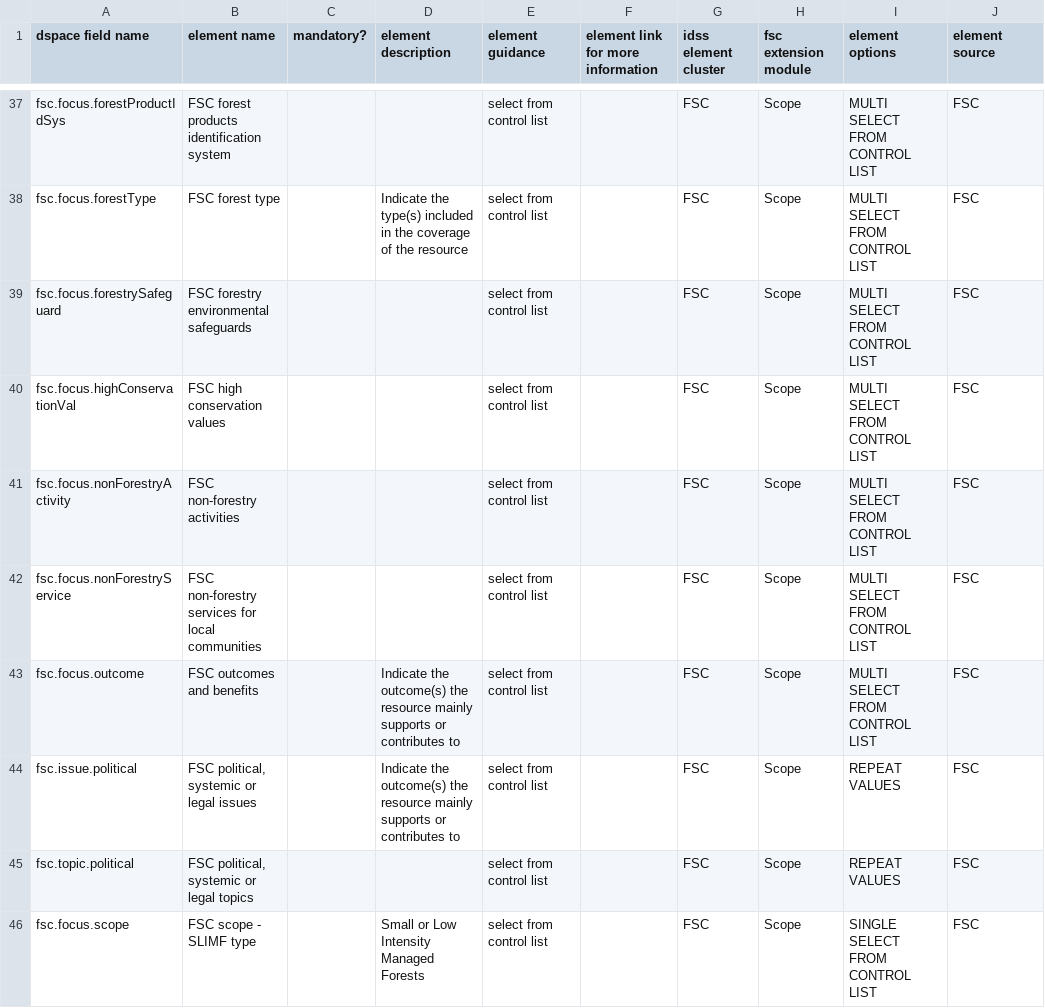
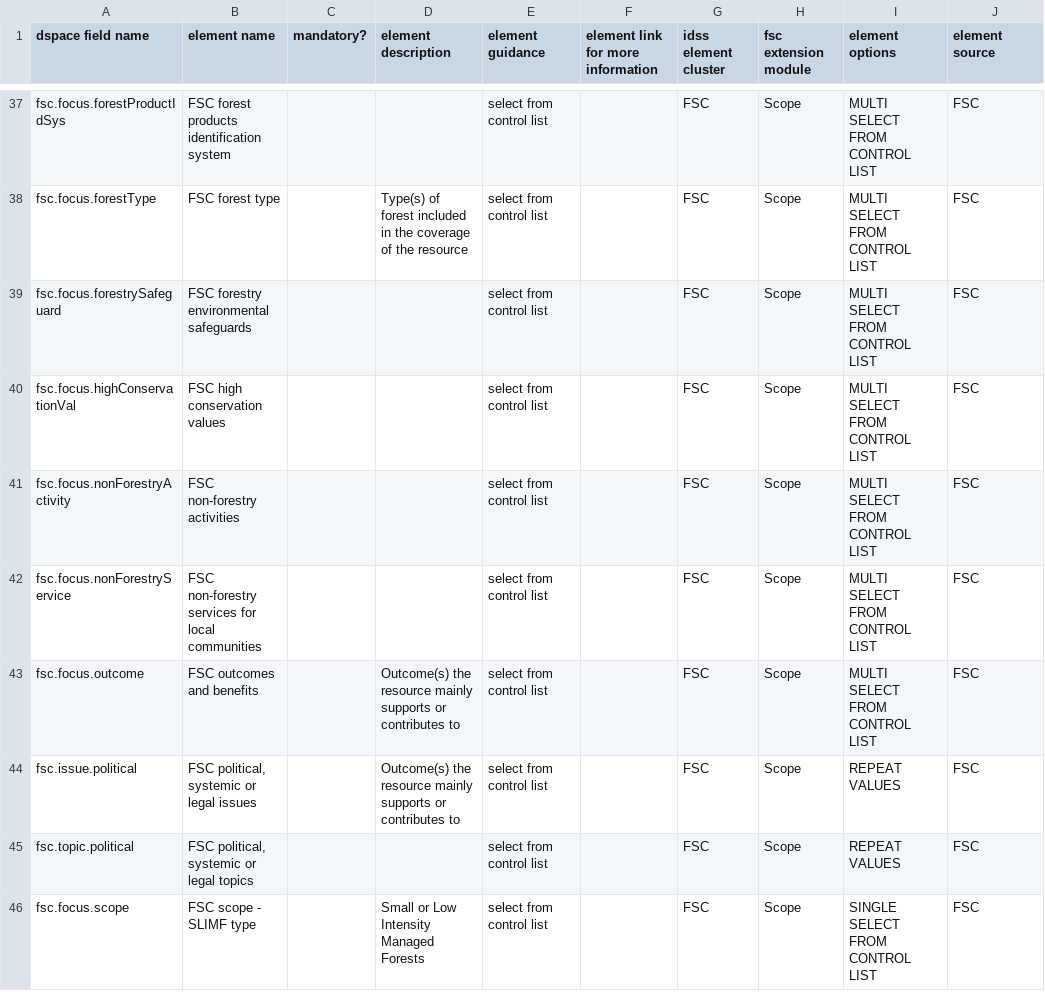
Before and after one commit to ISEAL-Community/iseal-core, a CSV file: data/fsc.csv, drawn as a sheet; only a part is shown, gaps mark what is left out; the diff covers the shown part only; the diff names each change by its address in the sheet, - before the commit and + after, or states it on an @@ line.

Commit message:
data/fsc.csv: update element descriptions
From Peter.

```diff
--- a/data/fsc.csv
+++ b/data/fsc.csv
-D38 (element description): Indicate the type(s) included in…
+D38 (element description): Type(s) of forest included in…
-D43:D44 (element description): Indicate the outcome(s) the resource…
+D43:D44 (element description): Outcome(s) the resource…
```
Also changed, not shown: 24 edited cells elsewhere in this file.
